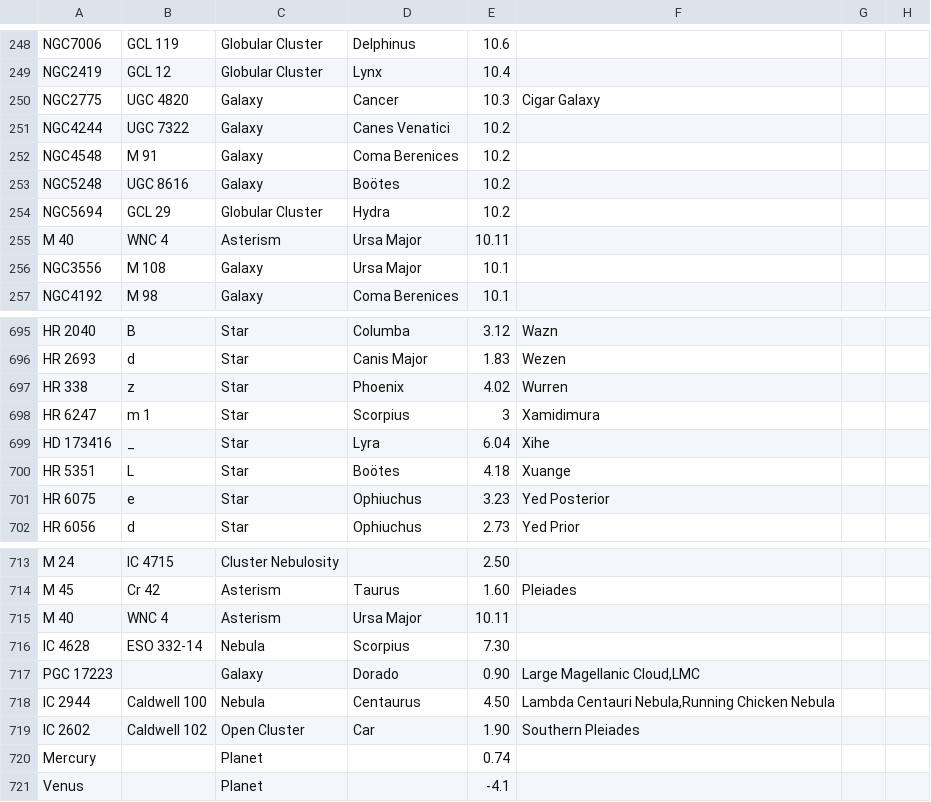
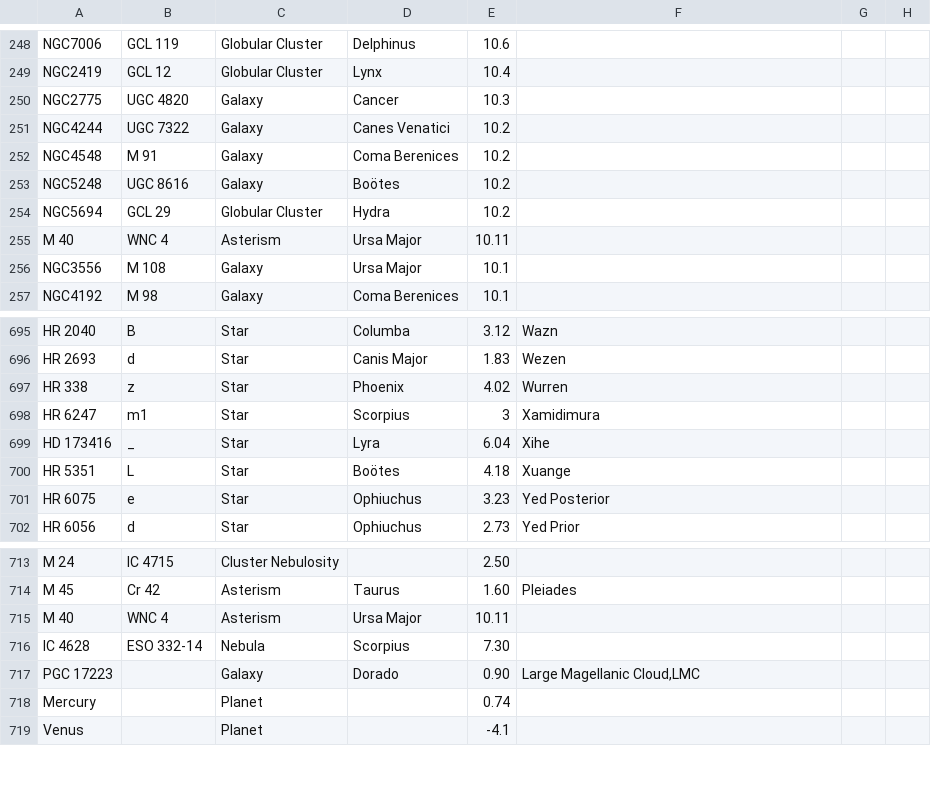
Before and after one commit to pat-mart/alpha_app, a CSV file: assets/alpha_astro_data.csv, drawn as a sheet; only a part is shown, gaps mark what is left out.

```diff
--- a/assets/alpha_astro_data.csv
+++ b/assets/alpha_astro_data.csv
@@ -249,3 +249,3 @@ NGC7006,GCL 119,Globular Cluster,Delphinus,10.6,,,
 NGC2419,GCL 12,Globular Cluster,Lynx,10.4,,,
-NGC2775,UGC 4820,Galaxy,Cancer,10.3,Cigar Galaxy,,
+NGC2775,UGC 4820,Galaxy,Cancer,10.3,,,
 NGC4244,UGC 7322,Galaxy,Canes Venatici,10.2,,,
@@ -697,3 +697,3 @@ HR 2693,d,Star,Canis Major,1.83,Wezen,,
 HR 338,z,Star,Phoenix,4.02,Wurren,,
-HR 6247,m 1,Star,Scorpius,3,Xamidimura,,
+HR 6247,m1,Star,Scorpius,3,Xamidimura,,
 HD 173416,_,Star,Lyra,6.04,Xihe,,
@@ -717,4 +717,2 @@ IC 4628,ESO 332-14,Nebula,Scorpius,7.30,,,
 PGC 17223,,Galaxy,Dorado,0.90,"Large Magellanic Cloud,LMC",,
-IC 2944,Caldwell 100,Nebula,Centaurus,4.50,"Lambda Centauri Nebula,Running Chicken Nebula",,
-IC 2602,Caldwell 102,Open Cluster,Car,1.90,Southern Pleiades,,
 Mercury,,Planet,,0.74,,,
```
Also changed, not shown: 54 other files.
